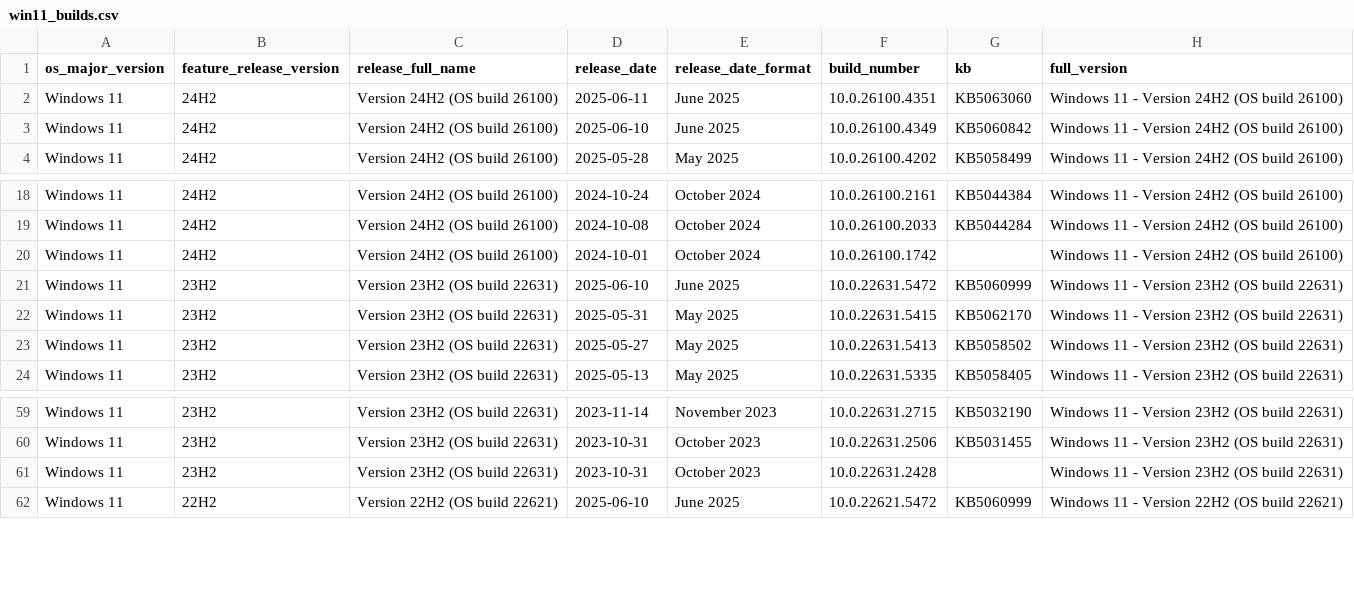
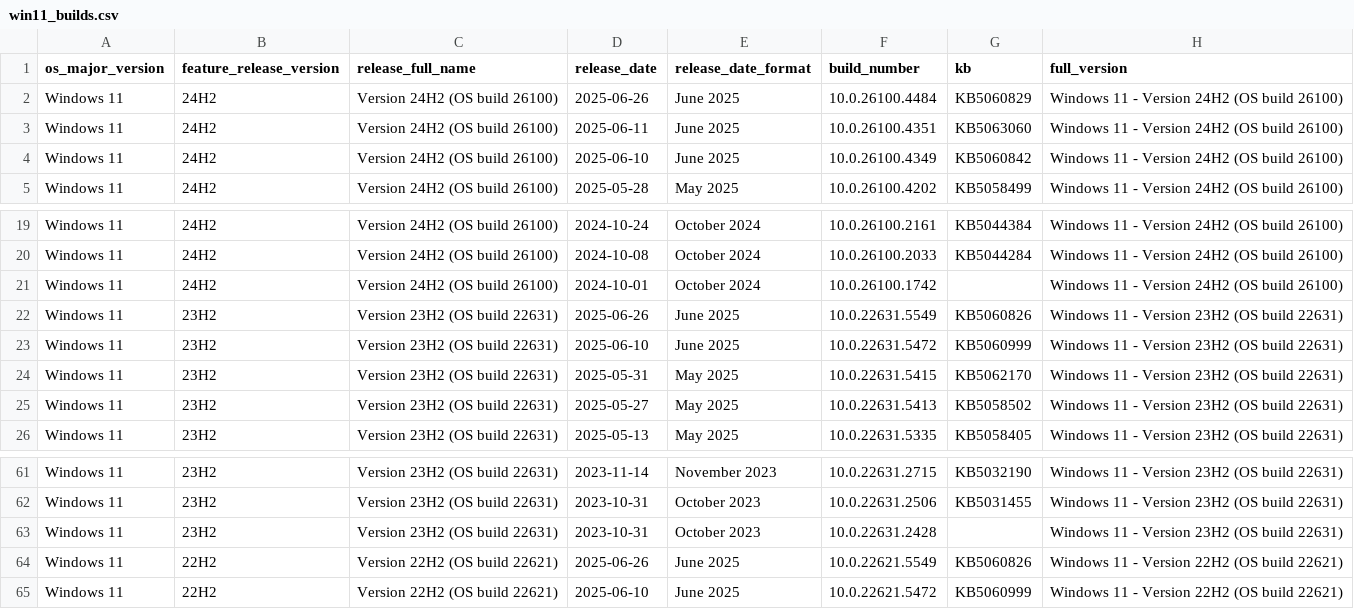
Before and after one commit to Clemv95/Windows-Update-CSV-Scraper, a CSV file: win11_builds.csv, drawn as a sheet; only a part is shown, gaps mark what is left out.

```diff
--- a/win11_builds.csv
+++ b/win11_builds.csv
@@ -1,2 +1,3 @@
 os_major_version,feature_release_version,release_full_name,release_date,release_date_format,build_number,kb,full_version
+Windows 11,24H2,Version 24H2 (OS build 26100),2025-06-26,June 2025,10.0.26100.4484,KB5060829,Windows 11 - Version 24H2 (OS build 26100)
 Windows 11,24H2,Version 24H2 (OS build 26100),2025-06-11,June 2025,10.0.26100.4351,KB5063060,Windows 11 - Version 24H2 (OS build 26100)
@@ -20,2 +21,3 @@ Windows 11,24H2,Version 24H2 (OS build 26100),2024-10-08,October 2024,10.0.26100
 Windows 11,24H2,Version 24H2 (OS build 26100),2024-10-01,October 2024,10.0.26100.1742,,Windows 11 - Version 24H2 (OS build 26100)
+Windows 11,23H2,Version 23H2 (OS build 22631),2025-06-26,June 2025,10.0.22631.5549,KB5060826,Windows 11 - Version 23H2 (OS build 22631)
 Windows 11,23H2,Version 23H2 (OS build 22631),2025-06-10,June 2025,10.0.22631.5472,KB5060999,Windows 11 - Version 23H2 (OS build 22631)
@@ -61,2 +63,3 @@ Windows 11,23H2,Version 23H2 (OS build 22631),2023-10-31,October 2023,10.0.22631
 Windows 11,23H2,Version 23H2 (OS build 22631),2023-10-31,October 2023,10.0.22631.2428,,Windows 11 - Version 23H2 (OS build 22631)
+Windows 11,22H2,Version 22H2 (OS build 22621),2025-06-26,June 2025,10.0.22621.5549,KB5060826,Windows 11 - Version 22H2 (OS build 22621)
 Windows 11,22H2,Version 22H2 (OS build 22621),2025-06-10,June 2025,10.0.22621.5472,KB5060999,Windows 11 - Version 22H2 (OS build 22621)
```
